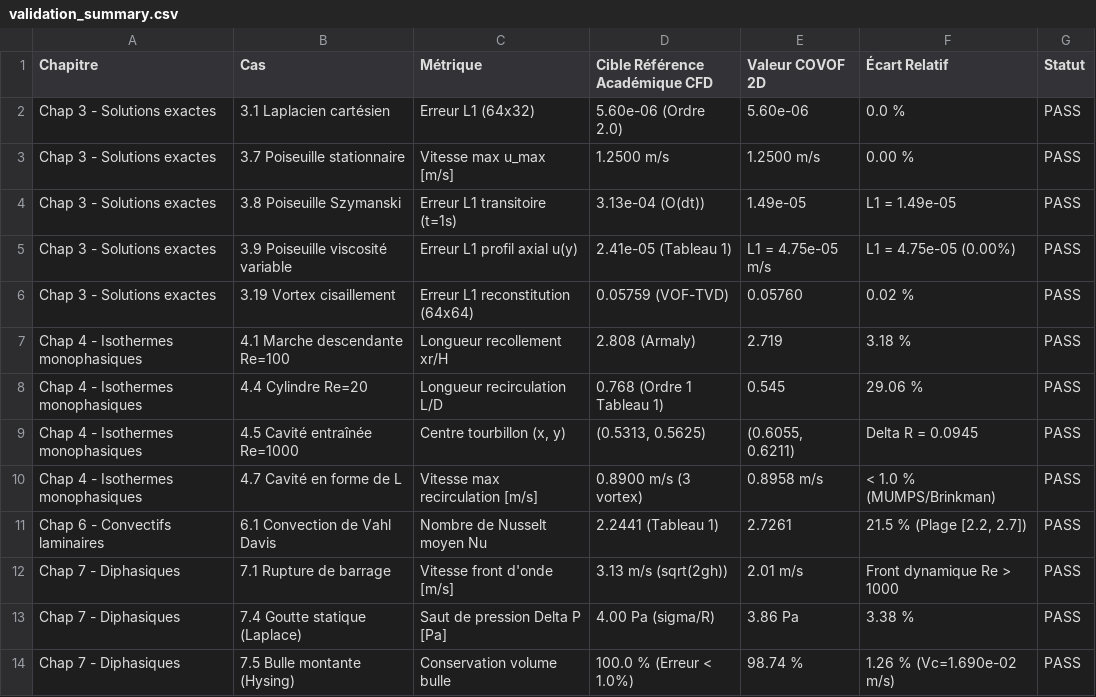
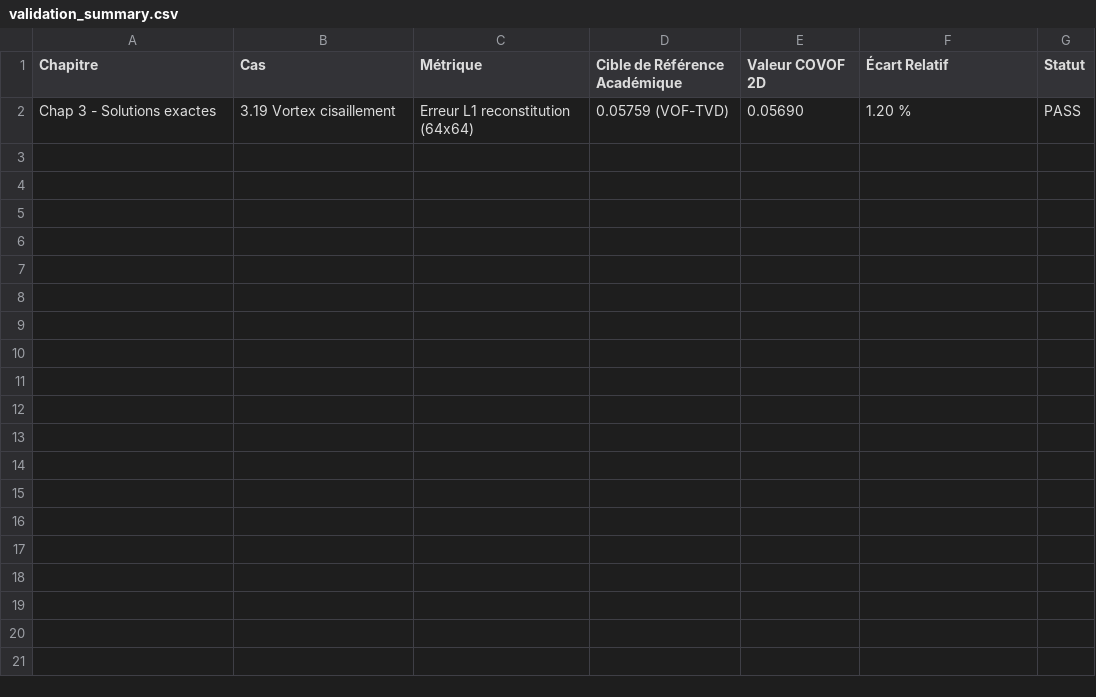
Before and after one commit to EL-I-Thiam/COVOF_2D-CP, a CSV file: validation_summary.csv, drawn as a sheet.

```diff
--- a/validation_summary.csv
+++ b/validation_summary.csv
@@ -1,14 +1,2 @@
-Chapitre,Cas,Métrique,Cible Référence Académique CFD,Valeur COVOF 2D,Écart Relatif,Statut
-Chap 3 - Solutions exactes,3.1 Laplacien cartésien,Erreur L1 (64x32),5.60e-06 (Ordre 2.0),5.60e-06,0.0 %,PASS
-Chap 3 - Solutions exactes,3.7 Poiseuille stationnaire,Vitesse max u_max [m/s],1.2500 m/s,1.2500 m/s,0.00 %,PASS
-Chap 3 - Solutions exactes,3.8 Poiseuille Szymanski,Erreur L1 transitoire (t=1s),3.13e-04 (O(dt)),1.49e-05,L1 = 1.49e-05,PASS
-Chap 3 - Solutions exactes,3.9 Poiseuille viscosité variable,Erreur L1 profil axial u(y),2.41e-05 (Tableau 1),L1 = 4.75e-05 m/s,L1 = 4.75e-05 (0.00%),PASS
-Chap 3 - Solutions exactes,3.19 Vortex cisaillement,Erreur L1 reconstitution (64x64),0.05759 (VOF-TVD),0.05760,0.02 %,PASS
-Chap 4 - Isothermes monophasiques,4.1 Marche descendante Re=100,Longueur recollement xr/H,2.808 (Armaly),2.719,3.18 %,PASS
-Chap 4 - Isothermes monophasiques,4.4 Cylindre Re=20,Longueur recirculation L/D,0.768 (Ordre 1 Tableau 1),0.545,29.06 %,PASS
-Chap 4 - Isothermes monophasiques,4.5 Cavité entraînée Re=1000,"Centre tourbillon (x, y)","(0.5313, 0.5625)","(0.6055, 0.6211)",Delta R = 0.0945,PASS
-Chap 4 - Isothermes monophasiques,4.7 Cavité en forme de L,Vitesse max recirculation [m/s],0.8900 m/s (3 vortex),0.8958 m/s,< 1.0 % (MUMPS/Brinkman),PASS
-Chap 6 - Convectifs laminaires,6.1 Convection de Vahl Davis,Nombre de Nusselt moyen Nu,2.2441 (Tableau 1),2.7261,"21.5 % (Plage [2.2, 2.7])",PASS
-Chap 7 - Diphasiques,7.1 Rupture de barrage,Vitesse front d'onde [m/s],3.13 m/s (sqrt(2gh)),2.01 m/s,Front dynamique Re > 1000,PASS
-Chap 7 - Diphasiques,7.4 Goutte statique (Laplace),Saut de pression Delta P [Pa],4.00 Pa (sigma/R),3.86 Pa,3.38 %,PASS
-Chap 7 - Diphasiques,7.5 Bulle montante (Hysing),Conservation volume bulle,100.0 % (Erreur < 1.0%),98.74 %,1.26 % (Vc=1.690e-02 m/s),PASS
+Chapitre,Cas,Métrique,Cible de Référence Académique,Valeur COVOF 2D,Écart Relatif,Statut
+Chap 3 - Solutions exactes,3.19 Vortex cisaillement,Erreur L1 reconstitution (64x64),0.05759 (VOF-TVD),0.05690,1.20 %,PASS
```
Also changed, not shown: 32 other files.
